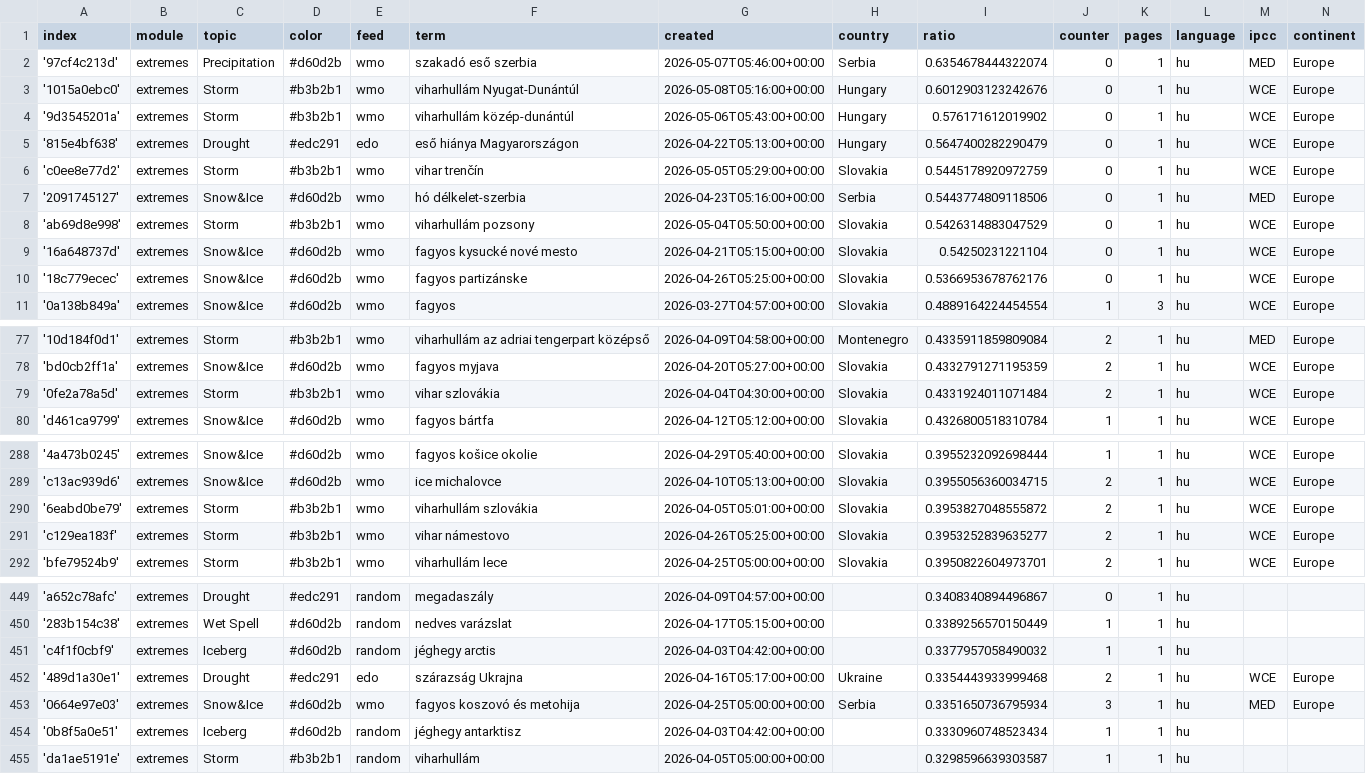
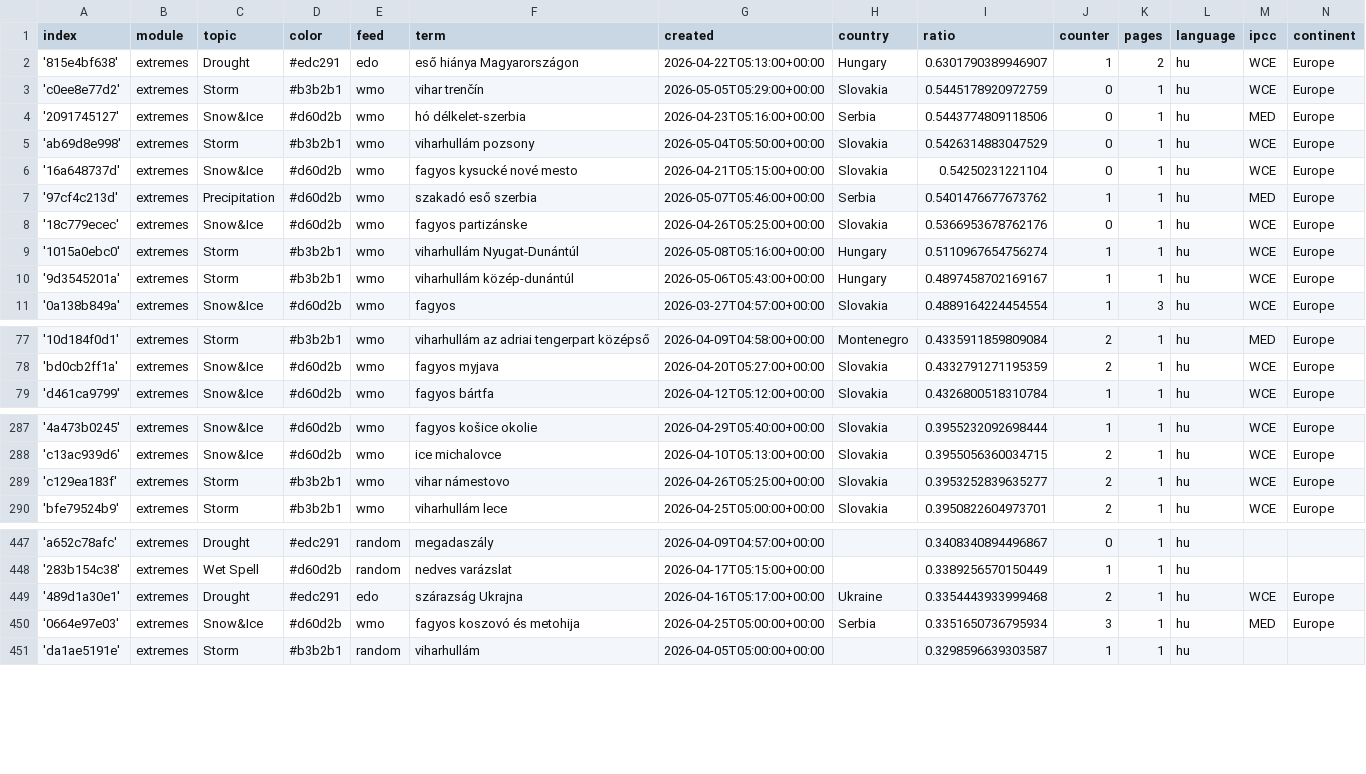
Before and after one commit to jens-news/hungarianExtremes, a CSV file: terms.csv, drawn as a sheet; only a part is shown, gaps mark what is left out.

```diff
--- a/terms.csv
+++ b/terms.csv
@@ -1,6 +1,3 @@
 index,module,topic,color,feed,term,created,country,ratio,counter,pages,language,ipcc,continent
-'97cf4c213d',extremes,Precipitation,#d60d2b,wmo,szakadó eső szerbia,2026-05-07T05:46:00+00:00,Serbia,0.6354678444322074,0,1,hu,MED,Europe
-'1015a0ebc0',extremes,Storm,#b3b2b1,wmo,viharhullám Nyugat-Dunántúl,2026-05-08T05:16:00+00:00,Hungary,0.6012903123242676,0,1,hu,WCE,Europe
-'9d3545201a',extremes,Storm,#b3b2b1,wmo,viharhullám közép-dunántúl,2026-05-06T05:43:00+00:00,Hungary,0.576171612019902,0,1,hu,WCE,Europe
-'815e4bf638',extremes,Drought,#edc291,edo,eső hiánya Magyarországon,2026-04-22T05:13:00+00:00,Hungary,0.5647400282290479,0,1,hu,WCE,Europe
+'815e4bf638',extremes,Drought,#edc291,edo,eső hiánya Magyarországon,2026-04-22T05:13:00+00:00,Hungary,0.6301790389946907,1,2,hu,WCE,Europe
 'c0ee8e77d2',extremes,Storm,#b3b2b1,wmo,vihar trenčín,2026-05-05T05:29:00+00:00,Slovakia,0.5445178920972759,0,1,hu,WCE,Europe
@@ -9,3 +6,6 @@ index,module,topic,color,feed,term,created,country,ratio,counter,pages,language,
 '16a648737d',extremes,Snow&Ice,#d60d2b,wmo,fagyos kysucké nové mesto,2026-04-21T05:15:00+00:00,Slovakia,0.54250231221104,0,1,hu,WCE,Europe
+'97cf4c213d',extremes,Precipitation,#d60d2b,wmo,szakadó eső szerbia,2026-05-07T05:46:00+00:00,Serbia,0.5401476677673762,1,1,hu,MED,Europe
 '18c779ecec',extremes,Snow&Ice,#d60d2b,wmo,fagyos partizánske,2026-04-26T05:25:00+00:00,Slovakia,0.5366953678762176,0,1,hu,WCE,Europe
+'1015a0ebc0',extremes,Storm,#b3b2b1,wmo,viharhullám Nyugat-Dunántúl,2026-05-08T05:16:00+00:00,Hungary,0.5110967654756274,1,1,hu,WCE,Europe
+'9d3545201a',extremes,Storm,#b3b2b1,wmo,viharhullám közép-dunántúl,2026-05-06T05:43:00+00:00,Hungary,0.4897458702169167,1,1,hu,WCE,Europe
 '0a138b849a',extremes,Snow&Ice,#d60d2b,wmo,fagyos,2026-03-27T04:57:00+00:00,Slovakia,0.4889164224454554,1,3,hu,WCE,Europe
@@ -78,3 +78,2 @@ index,module,topic,color,feed,term,created,country,ratio,counter,pages,language,
 'bd0cb2ff1a',extremes,Snow&Ice,#d60d2b,wmo,fagyos myjava,2026-04-20T05:27:00+00:00,Slovakia,0.4332791271195359,2,1,hu,WCE,Europe
-'0fe2a78a5d',extremes,Storm,#b3b2b1,wmo,vihar szlovákia,2026-04-04T04:30:00+00:00,Slovakia,0.4331924011071484,2,1,hu,WCE,Europe
 'd461ca9799',extremes,Snow&Ice,#d60d2b,wmo,fagyos bártfa,2026-04-12T05:12:00+00:00,Slovakia,0.4326800518310784,1,1,hu,WCE,Europe
@@ -289,3 +288,2 @@ index,module,topic,color,feed,term,created,country,ratio,counter,pages,language,
 'c13ac939d6',extremes,Snow&Ice,#d60d2b,wmo,ice michalovce,2026-04-10T05:13:00+00:00,Slovakia,0.3955056360034715,2,1,hu,WCE,Europe
-'6eabd0be79',extremes,Storm,#b3b2b1,wmo,viharhullám szlovákia,2026-04-05T05:01:00+00:00,Slovakia,0.3953827048555872,2,1,hu,WCE,Europe
 'c129ea183f',extremes,Storm,#b3b2b1,wmo,vihar námestovo,2026-04-26T05:25:00+00:00,Slovakia,0.3953252839635277,2,1,hu,WCE,Europe
@@ -450,6 +448,4 @@ index,module,topic,color,feed,term,created,country,ratio,counter,pages,language,
 '283b154c38',extremes,Wet Spell,#d60d2b,random,nedves varázslat,2026-04-17T05:15:00+00:00,,0.3389256570150449,1,1,hu,,
-'c4f1f0cbf9',extremes,Iceberg,#d60d2b,random,jéghegy arctis,2026-04-03T04:42:00+00:00,,0.3377957058490032,1,1,hu,,
 '489d1a30e1',extremes,Drought,#edc291,edo,szárazság Ukrajna,2026-04-16T05:17:00+00:00,Ukraine,0.3354443933999468,2,1,hu,WCE,Europe
 '0664e97e03',extremes,Snow&Ice,#d60d2b,wmo,fagyos koszovó és metohija,2026-04-25T05:00:00+00:00,Serbia,0.3351650736795934,3,1,hu,MED,Europe
-'0b8f5a0e51',extremes,Iceberg,#d60d2b,random,jéghegy antarktisz,2026-04-03T04:42:00+00:00,,0.3330960748523434,1,1,hu,,
 'da1ae5191e',extremes,Storm,#b3b2b1,random,viharhullám,2026-04-05T05:00:00+00:00,,0.3298596639303587,1,1,hu,,
```
Also changed, not shown: cxsv/news_2026_05.csv.
